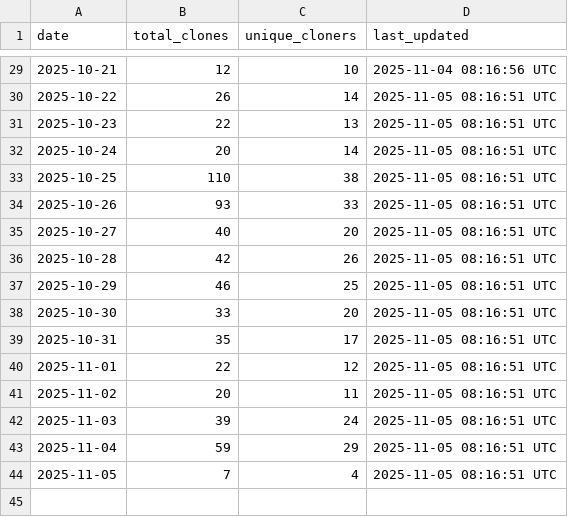
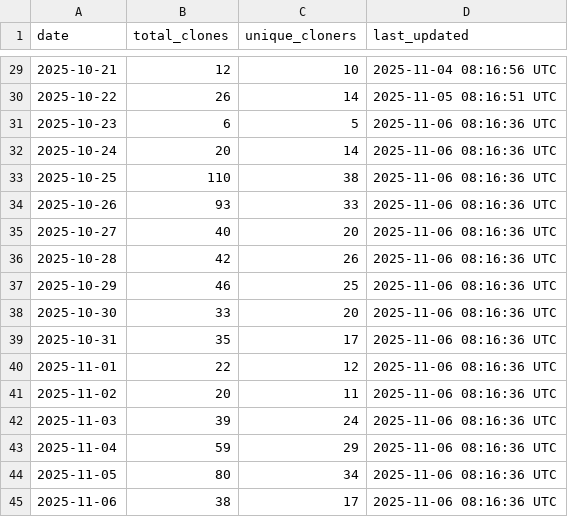
Before and after one commit to luisluna01/ros-mcp-server, a CSV file: .metrics/daily_clone_metrics.csv, drawn as a sheet; only a part is shown, gaps mark what is left out.

```diff
--- a/.metrics/daily_clone_metrics.csv
+++ b/.metrics/daily_clone_metrics.csv
@@ -30,15 +30,16 @@ date,total_clones,unique_cloners,last_updated
 2025-10-22,26,14,2025-11-05 08:16:51 UTC
-2025-10-23,22,13,2025-11-05 08:16:51 UTC
-2025-10-24,20,14,2025-11-05 08:16:51 UTC
-2025-10-25,110,38,2025-11-05 08:16:51 UTC
-2025-10-26,93,33,2025-11-05 08:16:51 UTC
-2025-10-27,40,20,2025-11-05 08:16:51 UTC
-2025-10-28,42,26,2025-11-05 08:16:51 UTC
-2025-10-29,46,25,2025-11-05 08:16:51 UTC
-2025-10-30,33,20,2025-11-05 08:16:51 UTC
-2025-10-31,35,17,2025-11-05 08:16:51 UTC
-2025-11-01,22,12,2025-11-05 08:16:51 UTC
-2025-11-02,20,11,2025-11-05 08:16:51 UTC
-2025-11-03,39,24,2025-11-05 08:16:51 UTC
-2025-11-04,59,29,2025-11-05 08:16:51 UTC
-2025-11-05,7,4,2025-11-05 08:16:51 UTC
+2025-10-23,6,5,2025-11-06 08:16:36 UTC
+2025-10-24,20,14,2025-11-06 08:16:36 UTC
+2025-10-25,110,38,2025-11-06 08:16:36 UTC
+2025-10-26,93,33,2025-11-06 08:16:36 UTC
+2025-10-27,40,20,2025-11-06 08:16:36 UTC
+2025-10-28,42,26,2025-11-06 08:16:36 UTC
+2025-10-29,46,25,2025-11-06 08:16:36 UTC
+2025-10-30,33,20,2025-11-06 08:16:36 UTC
+2025-10-31,35,17,2025-11-06 08:16:36 UTC
+2025-11-01,22,12,2025-11-06 08:16:36 UTC
+2025-11-02,20,11,2025-11-06 08:16:36 UTC
+2025-11-03,39,24,2025-11-06 08:16:36 UTC
+2025-11-04,59,29,2025-11-06 08:16:36 UTC
+2025-11-05,80,34,2025-11-06 08:16:36 UTC
+2025-11-06,38,17,2025-11-06 08:16:36 UTC
```
Also changed, not shown: .metrics/rolling_14d_clone_metrics.csv.
